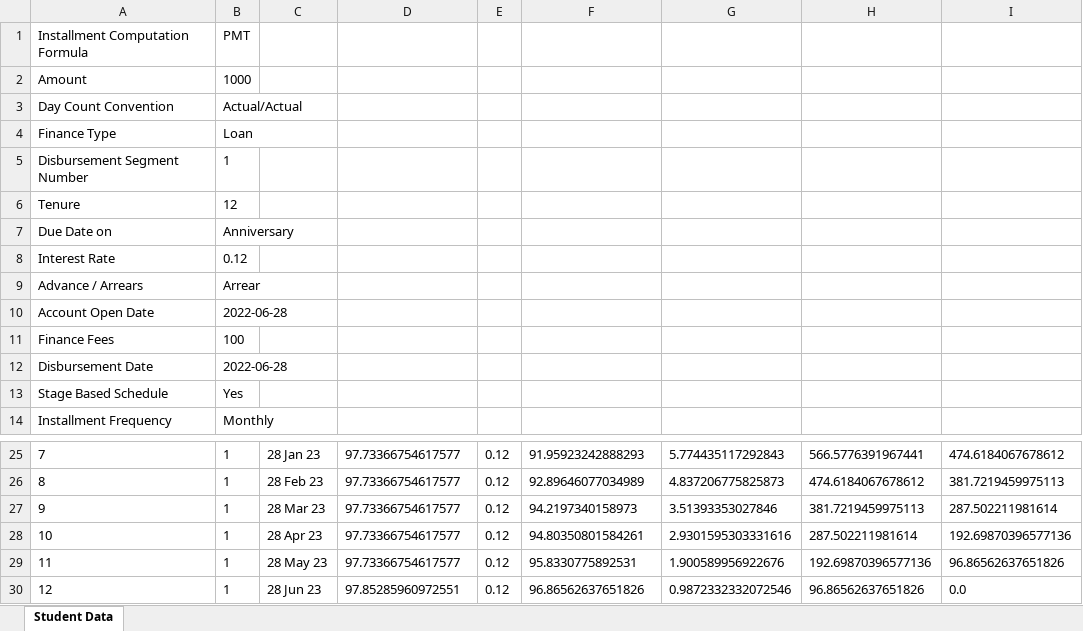
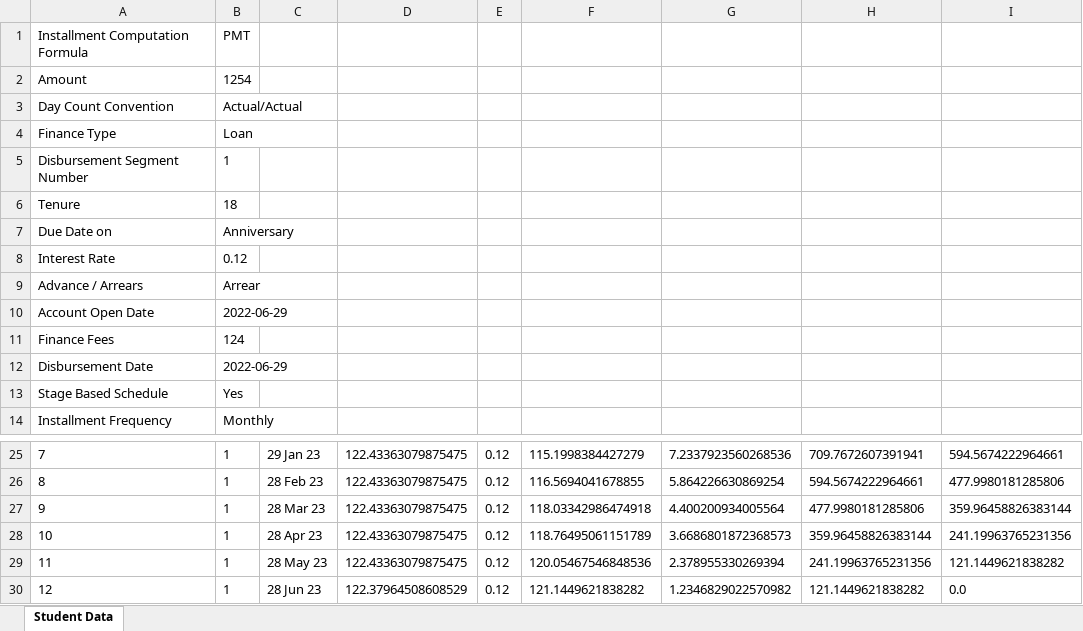
Before and after one commit to ARNAVANILPANDEY/uiProjectFinal, an Excel workbook: final.xlsx, sheet Student Data, drawn as a sheet; only a part is shown, gaps mark what is left out; values as stored, in another font and other column widths than the file's, no borders; the diff covers the shown part only; the diff names each change by its address in the sheet, - before the commit and + after, or states it on an @@ line.

```diff
--- a/final.xlsx (sheet Student Data)
+++ b/final.xlsx (sheet Student Data)
-B2: 1000
+B2: 1254
-B6: 12
+B6: 18
-B10: 2022-06-28
+B10: 2022-06-29
-B11: 100
+B11: 124
-B12: 2022-06-28
+B12: 2022-06-29
-C25: 28 Jan 23
+C25: 29 Jan 23
-D25:D29: 97.73366754617577
+D25:D29: 122.43363079875475
-F25: 91.95923242888293
+F25: 115.1998384427279
-G25: 5.774435117292843
+G25: 7.2337923560268536
-H25: 566.5776391967441
+H25: 709.7672607391941
-I25: 474.6184067678612
+I25: 594.5674222964661
-F26: 92.89646077034989
+F26: 116.5694041678855
-G26: 4.837206775825873
+G26: 5.864226630869254
-H26: 474.6184067678612
+H26: 594.5674222964661
-I26: 381.7219459975113
+I26: 477.9980181285806
-F27: 94.2197340158973
+F27: 118.03342986474918
-G27: 3.51393353027846
+G27: 4.400200934005564
-H27: 381.7219459975113
+H27: 477.9980181285806
-I27: 287.502211981614
+I27: 359.96458826383144
-F28: 94.80350801584261
+F28: 118.76495061151789
-G28: 2.9301595303331616
+G28: 3.6686801872368573
-H28: 287.502211981614
+H28: 359.96458826383144
-I28: 192.69870396577136
+I28: 241.19963765231356
-F29: 95.8330775892531
+F29: 120.05467546848536
-G29: 1.900589956922676
+G29: 2.378955330269394
-H29: 192.69870396577136
+H29: 241.19963765231356
-I29: 96.86562637651826
+I29: 121.1449621838282
-D30: 97.85285960972551
+D30: 122.37964508608529
-F30: 96.86562637651826
+F30: 121.1449621838282
-G30: 0.9872332332072546
+G30: 1.2346829022570982
-H30: 96.86562637651826
+H30: 121.1449621838282
```
Also changed, not shown: 36 edited cells elsewhere in this sheet, 5 other files.
